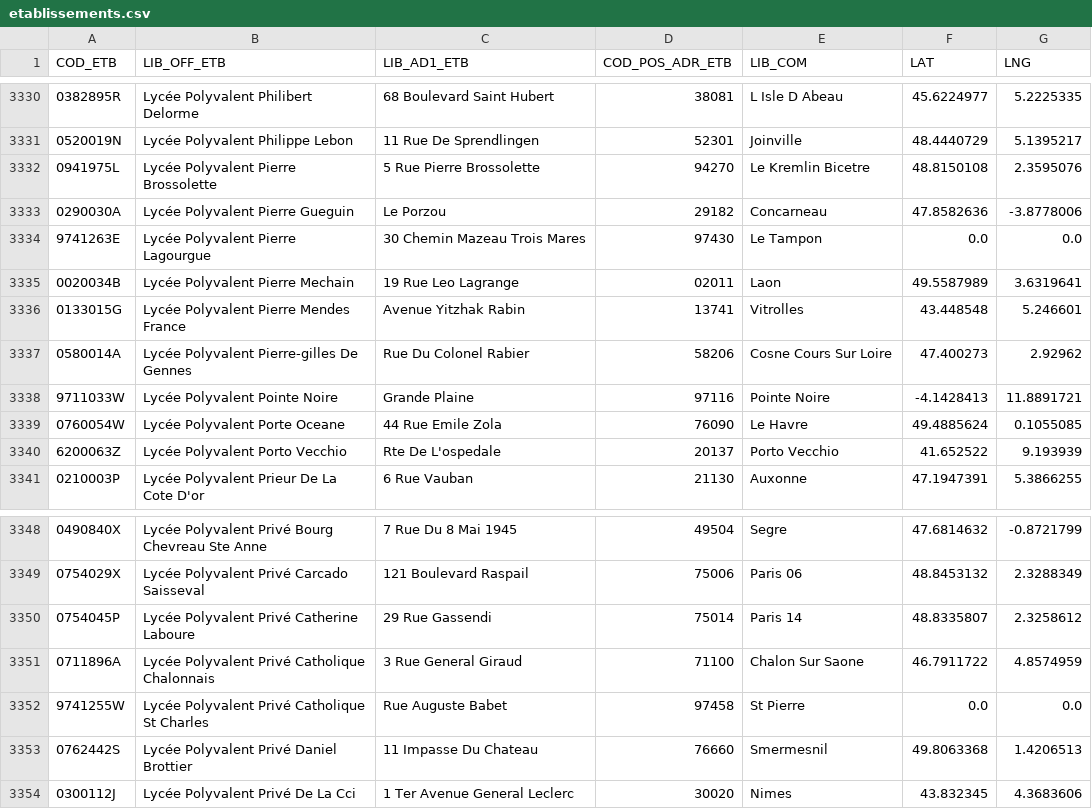
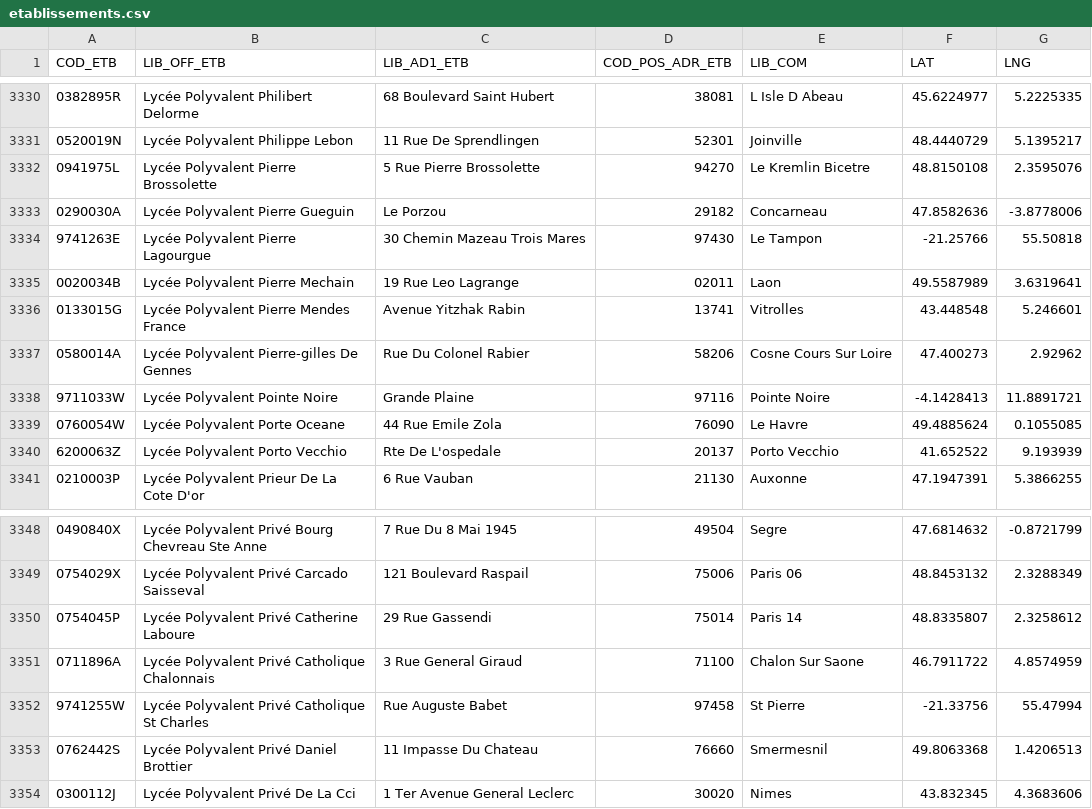
Before and after one commit to denys-duchier/Scolar, a CSV file: config/etablissements.csv, drawn as a sheet; only a part is shown, gaps mark what is left out; the diff names each change by its address in the sheet, - before the commit and + after, or states it on an @@ line.

```diff
--- a/config/etablissements.csv
+++ b/config/etablissements.csv
-F3334 (LAT): 0.0
+F3334 (LAT): -21.25766
-G3334 (LNG): 0.0
+G3334 (LNG): 55.50818
-F3352 (LAT): 0.0
+F3352 (LAT): -21.33756
-G3352 (LNG): 0.0
+G3352 (LNG): 55.47994
```
Also changed, not shown: 3 other files.
